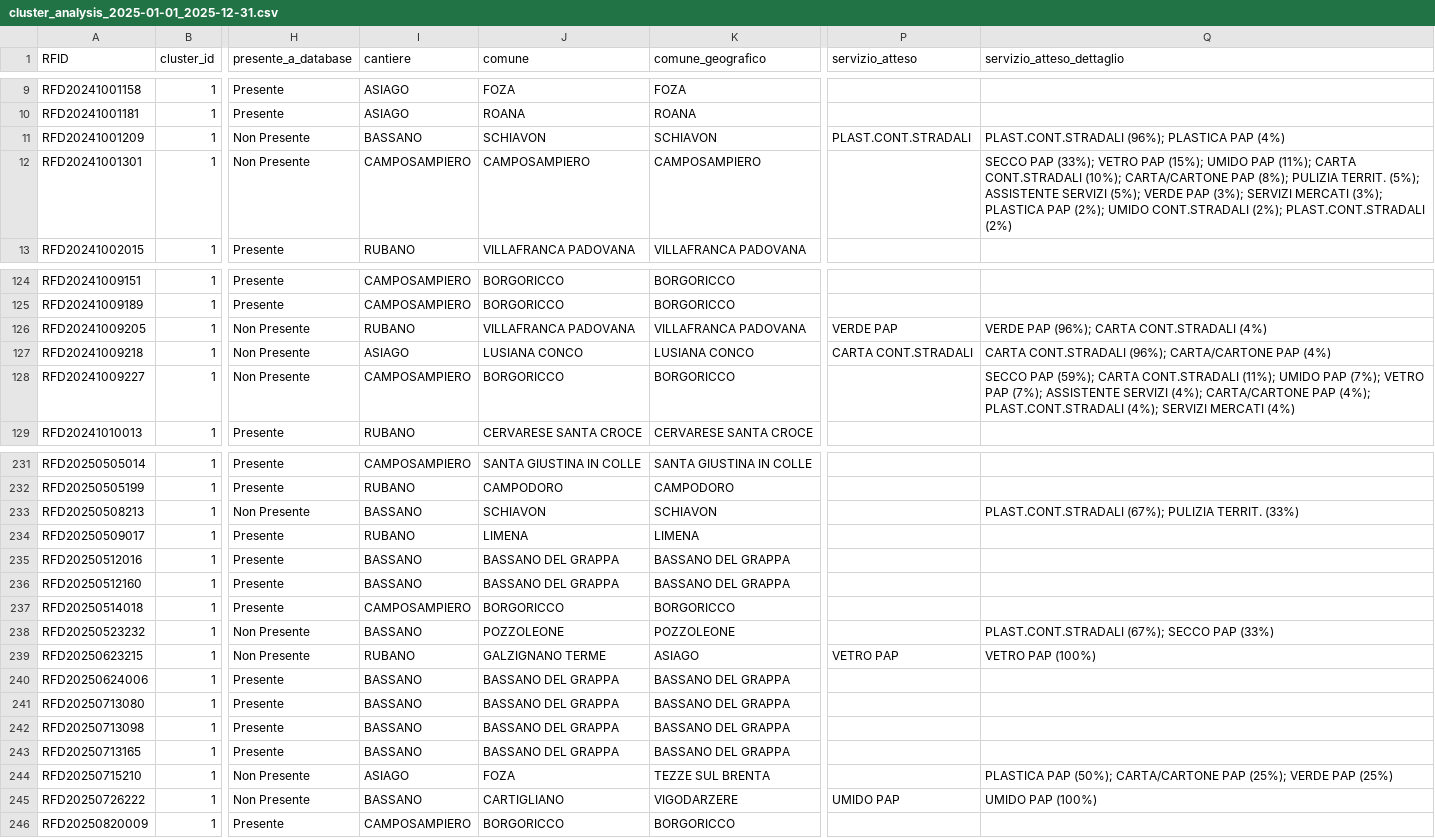
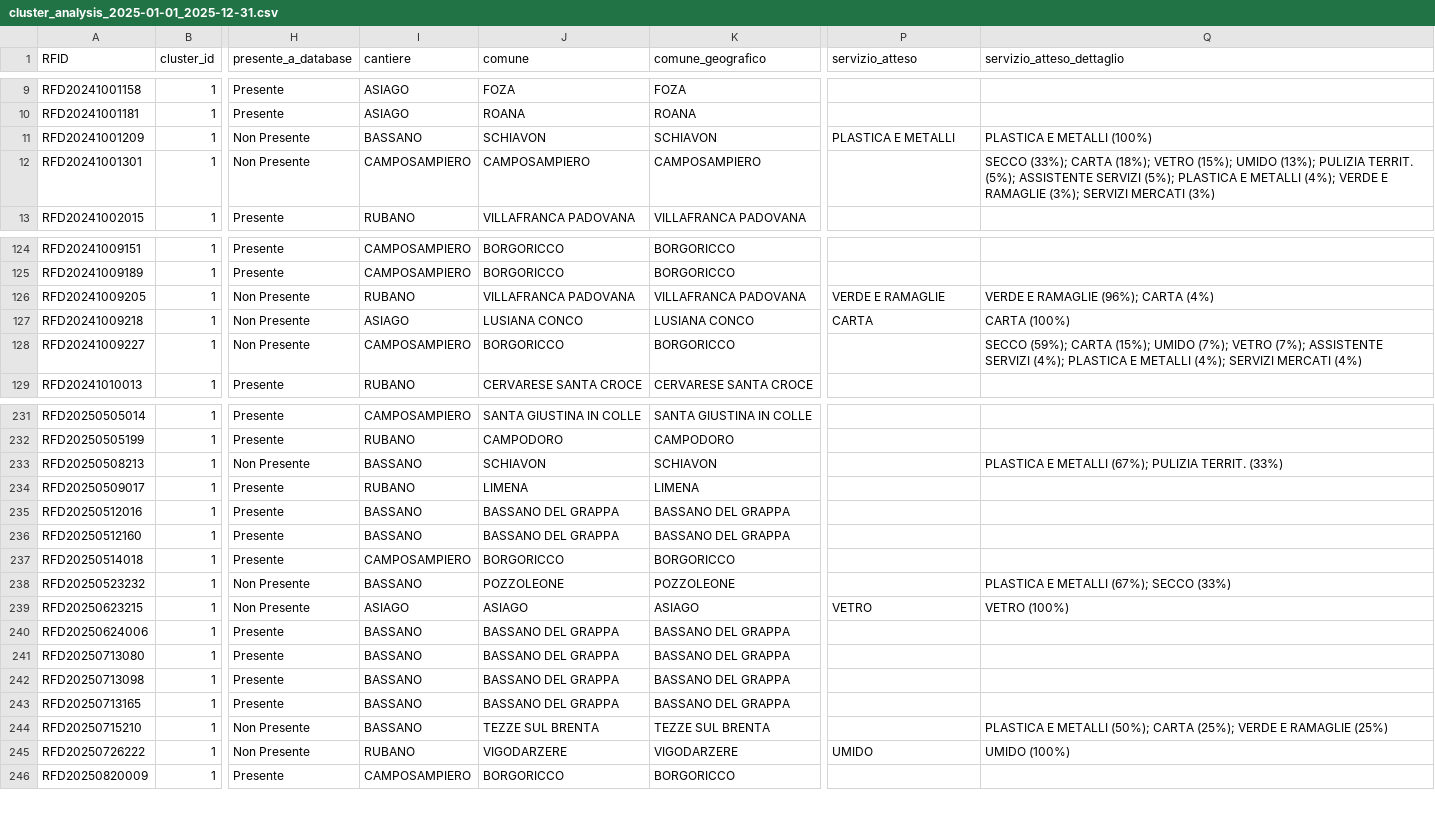
Before and after one commit to coppertank/trackerfid, a CSV file: inst/extdata/cluster_analysis_2025-01-01_2025-12-31.csv, drawn as a sheet; only a part is shown, gaps mark what is left out; the diff covers the shown part only; the diff names each change by its address in the sheet, - before the commit and + after, or states it on an @@ line.

Commit message:
Aggiornamento origine servizio

```diff
--- a/inst/extdata/cluster_analysis_2025-01-01_2025-12-31.csv
+++ b/inst/extdata/cluster_analysis_2025-01-01_2025-12-31.csv
-P11 (servizio_atteso): PLAST.CONT.STRADALI
+P11 (servizio_atteso): PLASTICA E METALLI
-Q11 (servizio_atteso_dettaglio): PLAST.CONT.STRADALI (96%); PLASTICA PAP (4%)
+Q11 (servizio_atteso_dettaglio): PLASTICA E METALLI (100%)
-Q12 (servizio_atteso_dettaglio): SECCO PAP (33%); VETRO PAP (15%); UMIDO PAP (11%); CARTA CONT.STRADALI (10%); CARTA/CARTONE PAP (8%); PULIZIA TERRIT. (5%); ASSISTENTE SERVIZI (5%); VERDE PAP (3%); SERVIZI MERCATI (3%); PLASTICA PAP (2%); UMIDO CONT.STRADALI (2%); PLAST.CONT.STRADALI (2%)
+Q12 (servizio_atteso_dettaglio): SECCO (33%); CARTA (18%); VETRO (15%); UMIDO (13%); PULIZIA TERRIT. (5%); ASSISTENTE SERVIZI (5%); PLASTICA E METALLI (4%); VERDE E RAMAGLIE (3%); SERVIZI MERCATI (3%)
-P126 (servizio_atteso): VERDE PAP
+P126 (servizio_atteso): VERDE E RAMAGLIE
-Q126 (servizio_atteso_dettaglio): VERDE PAP (96%); CARTA CONT.STRADALI (4%)
+Q126 (servizio_atteso_dettaglio): VERDE E RAMAGLIE (96%); CARTA (4%)
-P127 (servizio_atteso): CARTA CONT.STRADALI
+P127 (servizio_atteso): CARTA
-Q127 (servizio_atteso_dettaglio): CARTA CONT.STRADALI (96%); CARTA/CARTONE PAP (4%)
+Q127 (servizio_atteso_dettaglio): CARTA (100%)
-Q128 (servizio_atteso_dettaglio): SECCO PAP (59%); CARTA CONT.STRADALI (11%); UMIDO PAP (7%); VETRO PAP (7%); ASSISTENTE SERVIZI (4%); CARTA/CARTONE PAP (4%); PLAST.CONT.STRADALI (4%); SERVIZI…
+Q128 (servizio_atteso_dettaglio): SECCO (59%); CARTA (15%); UMIDO (7%); VETRO (7%); ASSISTENTE SERVIZI (4%); PLASTICA E METALLI (4%); SERVIZI…
-Q233 (servizio_atteso_dettaglio): PLAST.CONT.STRADALI (67%); PULIZIA…
+Q233 (servizio_atteso_dettaglio): PLASTICA E METALLI (67%); PULIZIA…
-Q238 (servizio_atteso_dettaglio): PLAST.CONT.STRADALI (67%); SECCO PAP (33%)
+Q238 (servizio_atteso_dettaglio): PLASTICA E METALLI (67%); SECCO (33%)
-I239 (cantiere): RUBANO
+I239 (cantiere): ASIAGO
-J239 (comune): GALZIGNANO TERME
+J239 (comune): ASIAGO
-P239 (servizio_atteso): VETRO PAP
+P239 (servizio_atteso): VETRO
-Q239 (servizio_atteso_dettaglio): VETRO PAP (100%)
+Q239 (servizio_atteso_dettaglio): VETRO (100%)
-I244 (cantiere): ASIAGO
+I244 (cantiere): BASSANO
-J244 (comune): FOZA
+J244 (comune): TEZZE SUL BRENTA
-Q244 (servizio_atteso_dettaglio): PLASTICA PAP (50%); CARTA/CARTONE PAP (25%); VERDE PAP (25%)
+Q244 (servizio_atteso_dettaglio): PLASTICA E METALLI (50%); CARTA (25%); VERDE E RAMAGLIE (25%)
-I245 (cantiere): BASSANO
+I245 (cantiere): RUBANO
-J245 (comune): CARTIGLIANO
+J245 (comune): VIGODARZERE
-P245 (servizio_atteso): UMIDO PAP
+P245 (servizio_atteso): UMIDO
-Q245 (servizio_atteso_dettaglio): UMIDO PAP (100%)
+Q245 (servizio_atteso_dettaglio): UMIDO (100%)
```
Also changed, not shown: 66 edited cells elsewhere in this file, 30 other files.
